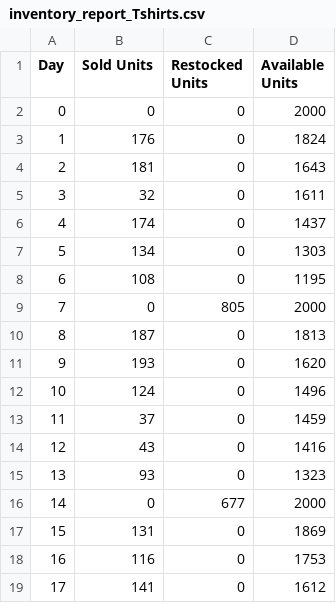
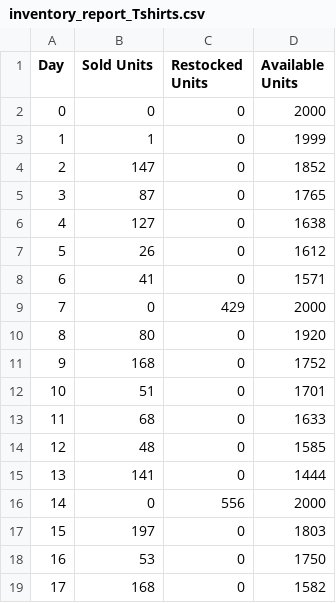
Before and after one commit to sentrisentri/Trikommerce-Project, a CSV file: inventory_report_Tshirts.csv, drawn as a sheet; only a part is shown; the diff covers the shown part only.

```diff
--- a/inventory_report_Tshirts.csv
+++ b/inventory_report_Tshirts.csv
@@ -2,18 +2,18 @@ Day,Sold Units,Restocked Units,Available Units
 0,0,0,2000
-1,176,0,1824
-2,181,0,1643
-3,32,0,1611
-4,174,0,1437
-5,134,0,1303
-6,108,0,1195
-7,0,805,2000
-8,187,0,1813
-9,193,0,1620
-10,124,0,1496
-11,37,0,1459
-12,43,0,1416
-13,93,0,1323
-14,0,677,2000
-15,131,0,1869
-16,116,0,1753
-17,141,0,1612
+1,1,0,1999
+2,147,0,1852
+3,87,0,1765
+4,127,0,1638
+5,26,0,1612
+6,41,0,1571
+7,0,429,2000
+8,80,0,1920
+9,168,0,1752
+10,51,0,1701
+11,68,0,1633
+12,48,0,1585
+13,141,0,1444
+14,0,556,2000
+15,197,0,1803
+16,53,0,1750
+17,168,0,1582
```
Also changed, not shown: 59 edited cells elsewhere in this file, 1 other file.
